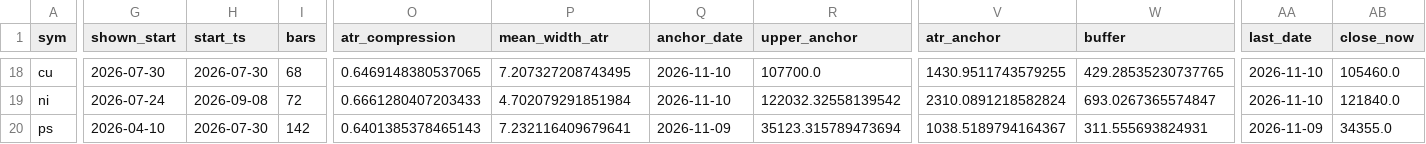
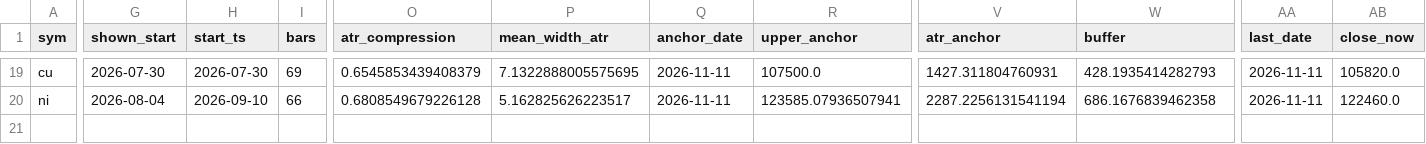
Before and after one commit to Jerry-HONK/futures-data, a CSV file: data/pattern_hold_latest.csv, drawn as a sheet; only a part is shown, gaps mark what is left out; removed rows and columns are numbered as before the commit, all else as after; rows hold the shown columns only; the diff covers the shown part only; the diff names each change by its address in the sheet, - before the commit and + after, or states it on an @@ line.

```diff
--- a/data/pattern_hold_latest.csv
+++ b/data/pattern_hold_latest.csv
-I19 (bars): 68
+I19 (bars): 69
-O19 (atr_compression): 0.6469148380537065
+O19 (atr_compression): 0.6545853439408379
-P19 (mean_width_atr): 7.207327208743495
+P19 (mean_width_atr): 7.1322888005575695
-Q19:Q20 (anchor_date): 2026-11-10
+Q19:Q20 (anchor_date): 2026-11-11
-R19 (upper_anchor): 107700.0
+R19 (upper_anchor): 107500.0
-V19 (atr_anchor): 1430.9511743579255
+V19 (atr_anchor): 1427.311804760931
-W19 (buffer): 429.28535230737765
+W19 (buffer): 428.1935414282793
-AA19:AA20 (last_date): 2026-11-10
+AA19:AA20 (last_date): 2026-11-11
-AB19 (close_now): 105460.0
+AB19 (close_now): 105820.0
-G20 (shown_start): 2026-07-24
+G20 (shown_start): 2026-08-04
-H20 (start_ts): 2026-09-08
+H20 (start_ts): 2026-09-10
-I20 (bars): 72
+I20 (bars): 66
-O20 (atr_compression): 0.6661280407203433
+O20 (atr_compression): 0.6808549679226128
-P20 (mean_width_atr): 4.702079291851984
+P20 (mean_width_atr): 5.162825626223517
-R20 (upper_anchor): 122032.32558139542
+R20 (upper_anchor): 123585.07936507941
-V20 (atr_anchor): 2310.0891218582824
+V20 (atr_anchor): 2287.2256131541194
-W20 (buffer): 693.0267365574847
+W20 (buffer): 686.1676839462358
-AB20 (close_now): 121840.0
+AB20 (close_now): 122460.0
-row 20: ps | 2026-04-10 | 2026-07-30 | 142 | 0.6401385378465143 | 7.232116409679641 | 2026-11-09 | 35123.315789473694 | 1038.5189794164367 | 311.555693824931 | 2026-11-09 | 34355.0
```
Also changed, not shown: 1 added row and 62 edited cells elsewhere in this file, data/pattern_breakouts_latest.csv, 6 other files.
